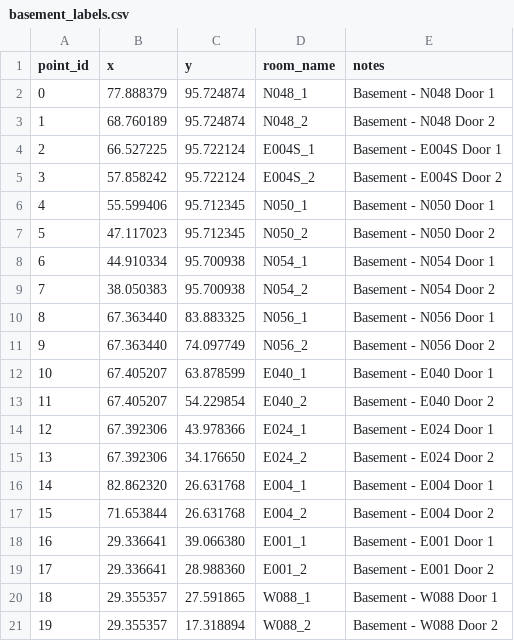
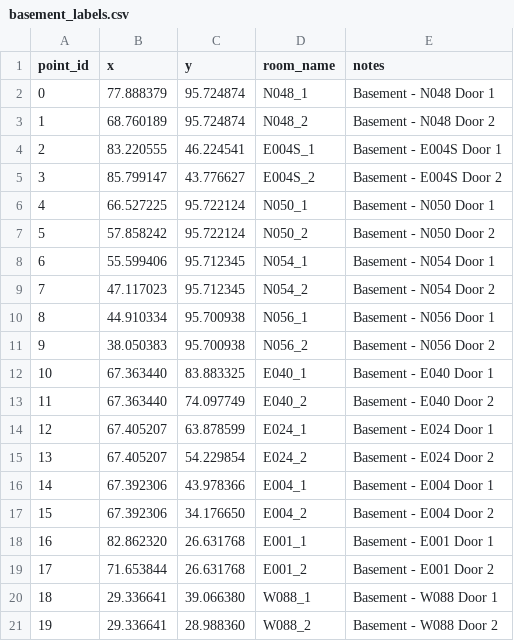
Before and after one commit to elipaulman/hack_ohio_2025, a CSV file: data/basement_labels.csv, drawn as a sheet; only a part is shown; the diff covers the shown part only; the diff names each change by its address in the sheet, - before the commit and + after, or states it on an @@ line.

```diff
--- a/data/basement_labels.csv
+++ b/data/basement_labels.csv
-B4 (x): 66.527225
+B4 (x): 83.220555
-C4 (y): 95.722124
+C4 (y): 46.224541
-B5 (x): 57.858242
+B5 (x): 85.799147
-C5 (y): 95.722124
+C5 (y): 43.776627
-B6 (x): 55.599406
+B6 (x): 66.527225
-C6:C7 (y): 95.712345
+C6:C7 (y): 95.722124
-B7 (x): 47.117023
+B7 (x): 57.858242
-B8 (x): 44.910334
+B8 (x): 55.599406
-C8:C9 (y): 95.700938
+C8:C9 (y): 95.712345
-B9 (x): 38.050383
+B9 (x): 47.117023
-B10 (x): 67.363440
+B10 (x): 44.910334
-C10 (y): 83.883325
+C10 (y): 95.700938
-B11 (x): 67.363440
+B11 (x): 38.050383
-C11 (y): 74.097749
+C11 (y): 95.700938
-B12:B13 (x): 67.405207
+B12:B13 (x): 67.363440
-C12 (y): 63.878599
+C12 (y): 83.883325
-C13 (y): 54.229854
+C13 (y): 74.097749
-B14:B15 (x): 67.392306
+B14:B15 (x): 67.405207
-C14 (y): 43.978366
+C14 (y): 63.878599
-C15 (y): 34.176650
+C15 (y): 54.229854
-B16 (x): 82.862320
+B16 (x): 67.392306
-C16 (y): 26.631768
+C16 (y): 43.978366
-B17 (x): 71.653844
+B17 (x): 67.392306
-C17 (y): 26.631768
+C17 (y): 34.176650
-B18 (x): 29.336641
+B18 (x): 82.862320
-C18 (y): 39.066380
+C18 (y): 26.631768
-B19 (x): 29.336641
+B19 (x): 71.653844
-C19 (y): 28.988360
+C19 (y): 26.631768
-B20:B21 (x): 29.355357
+B20:B21 (x): 29.336641
-C20 (y): 27.591865
+C20 (y): 39.066380
-C21 (y): 17.318894
+C21 (y): 28.988360
```
Also changed, not shown: 11 added rows, 58 edited cells and row numbers in column A elsewhere in this file, frontend/public/data/basement_labels.csv, 2 other files.
